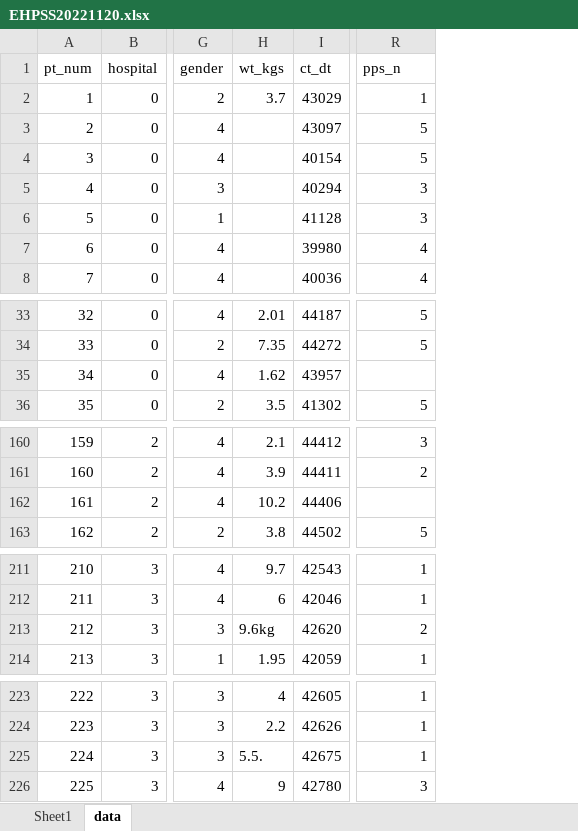
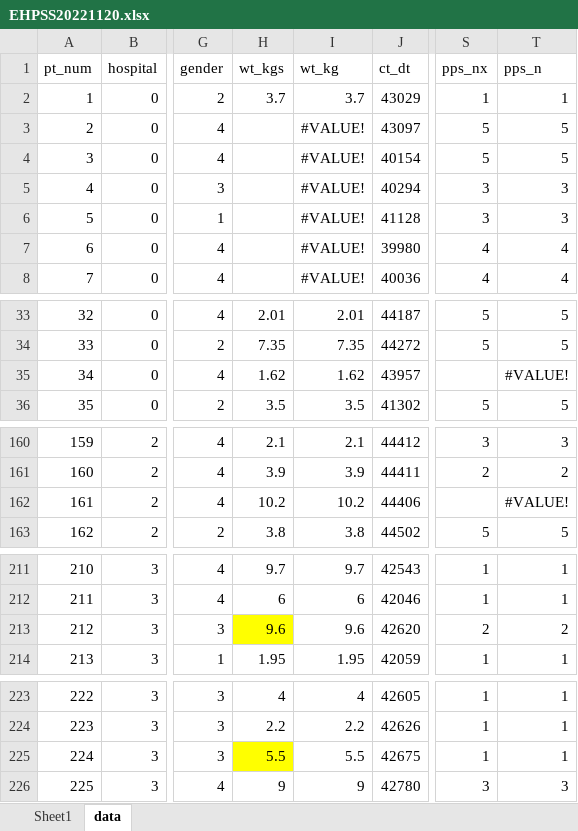
Before and after one commit to lambconsulting/weisss_ephss, an Excel workbook: EHPSS20221120.xlsx, sheet data, drawn as a sheet; only a part is shown, gaps mark what is left out; values as stored, in another font and other column widths than the file's, no borders; addresses are those after the commit; the diff covers the shown part only; the diff names each change by its address in the sheet, - before the commit and + after, or states it on an @@ line.

Commit message:
Jup Notebook UPD and XLSX Output

```diff
--- a/EHPSS20221120.xlsx (sheet data)
+++ b/EHPSS20221120.xlsx (sheet data)
+column I (wt_kg), rows 2-8: 3.7 | #VALUE! | #VALUE! | #VALUE! | #VALUE! | #VALUE! | #VALUE!; rows 33-36: 2.01 | 7.35 | 1.62 | 3.5; rows 160-163: 2.1 | 3.9 | 10.2 | 3.8; rows 211-214: 9.7 | 6 | 9.6 | 1.95; rows 223-226: 4 | 2.2 | 5.5 | 9
+column S (pps_nx), rows 2-8: 1 | 5 | 5 | 3 | 3 | 4 | 4; rows 33-36: 5 | 5 |  | 5; rows 160-163: 3 | 2 |  | 5; rows 211-214: 1 | 1 | 2 | 1; rows 223-226: 1 | 1 | 1 | 3
-T35 (pps_n): (empty)
+T35 (pps_n): #VALUE!
-T162 (pps_n): (empty)
+T162 (pps_n): #VALUE!
-H213 (wt_kgs): 9.6kg
+H213 (wt_kgs): 9.6
-H213 fill: none
+H213 fill: #FFFF00
-H225 (wt_kgs): 5.5.
+H225 (wt_kgs): 5.5
-H225 fill: none
+H225 fill: #FFFF00
```
Also changed, not shown: 2 edited cells elsewhere in this sheet, formulas that keep their value, 2 other files.
